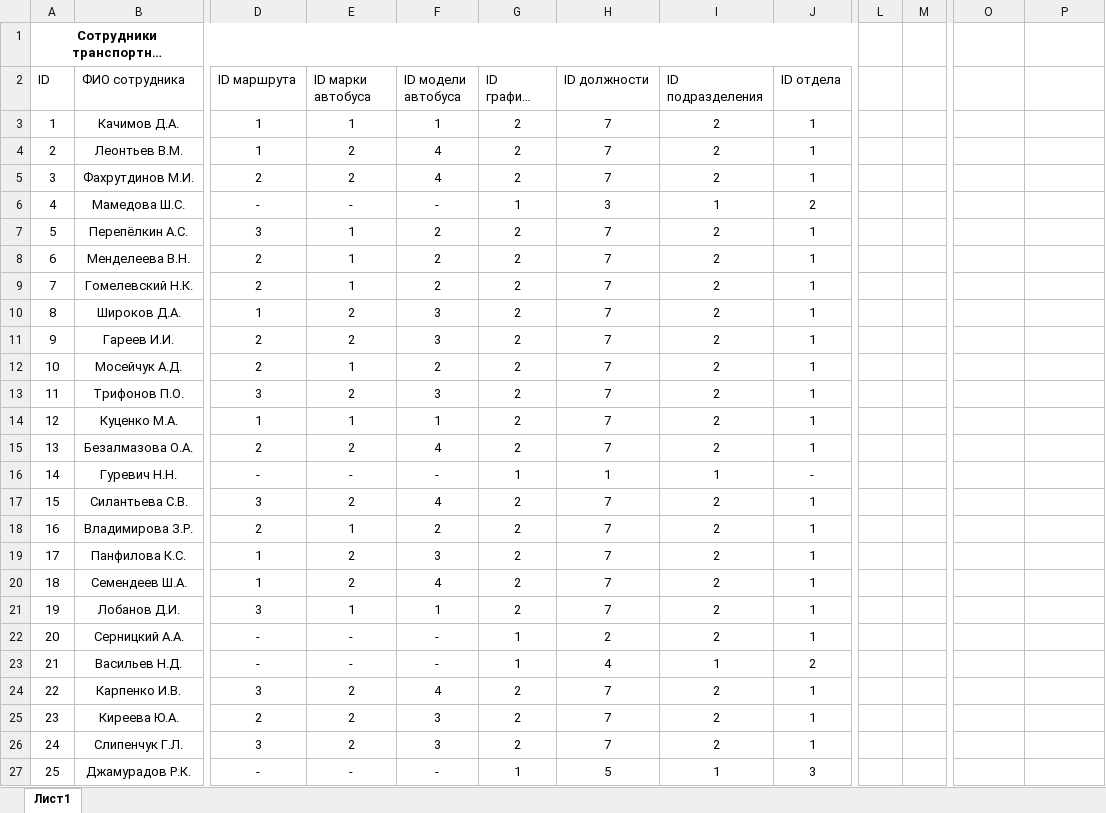
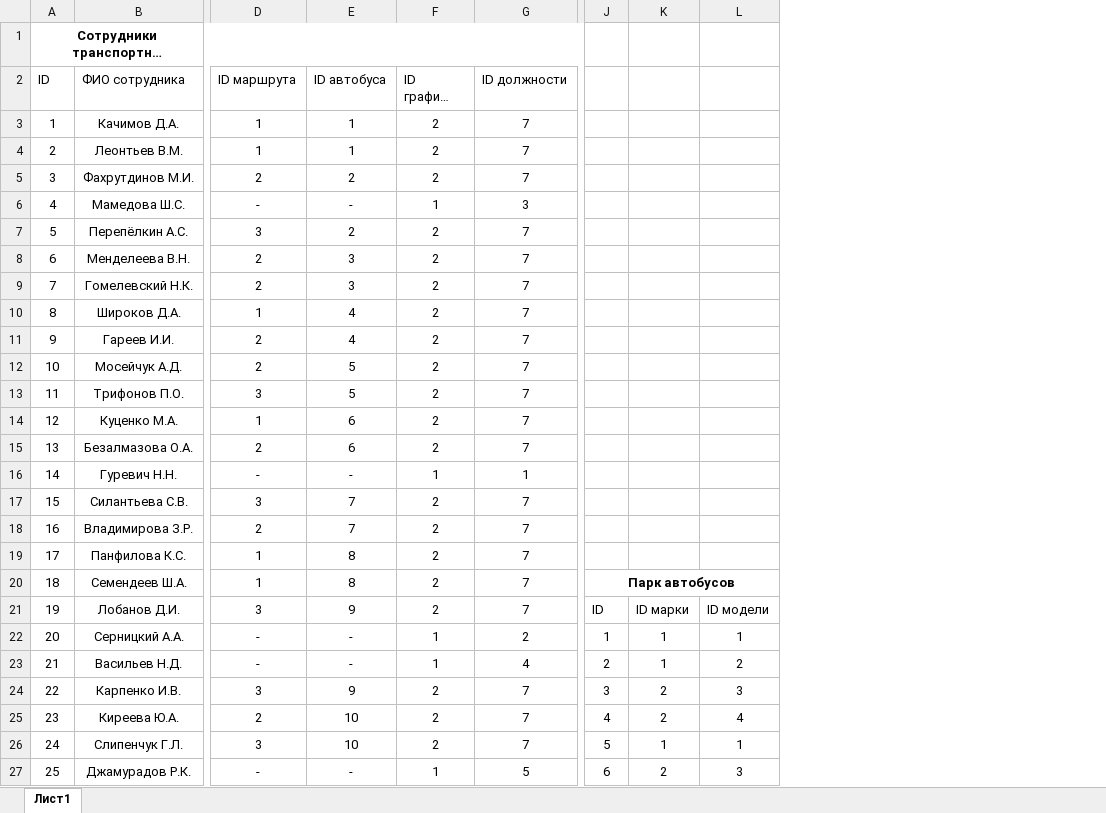
Before and after one commit to G-Relaxant/Database-Lesson-1-Tatiyana-Getmanceva-Homework-KachimovDA, an Excel workbook: Transport company.xlsx, sheet Лист1, drawn as a sheet; only a part is shown, gaps mark what is left out; long unchanged cells end in …; values as stored, in another font and other column widths than the file's, no borders; removed rows and columns are numbered as before the commit, all else as after; the diff covers the shown part only; the diff names each change by its address in the sheet, - before the commit and + after, or states it on an @@ line.

Commit message:
edit

```diff
--- a/Transport company.xlsx (sheet Лист1)
+++ b/Transport company.xlsx (sheet Лист1)
-column F (ID модели автобуса), rows 3-27: 1 | 4 | 4 | - | 2 | 2 | 2 | 3 | 3 | 2 | 3 | 1 | 4 | - | 4 | 2 | 3 | 4 | 1 | - | - | 4 | 3 | 3 | -
-column I (ID подразделения), rows 3-27: 2 | 2 | 2 | 1 | 2 | 2 | 2 | 2 | 2 | 2 | 2 | 2 | 2 | 1 | 2 | 2 | 2 | 2 | 2 | 2 | 1 | 2 | 2 | 2 | 1
-column J (ID отдела), rows 3-27: 1 | 1 | 1 | 2 | 1 | 1 | 1 | 1 | 1 | 1 | 1 | 1 | 1 | - | 1 | 1 | 1 | 1 | 1 | 1 | 2 | 1 | 1 | 1 | 3
-column L, empty
-column M, empty
+column J, rows 20-27: Парк автобусов | ID | 1 | 2 | 3 | 4 | 5 | 6
-E2: ID марки автобуса
+E2: ID автобуса
-E4 (ID автобуса): 2
+E4 (ID автобуса): 1
-E7 (ID автобуса): 1
+E7 (ID автобуса): 2
-E8:E9 (ID автобуса): 1
+E8:E9 (ID автобуса): 3
-E10:E11 (ID автобуса): 2
+E10:E11 (ID автобуса): 4
-E12 (ID автобуса): 1
+E12 (ID автобуса): 5
-E13 (ID автобуса): 2
+E13 (ID автобуса): 5
-E14 (ID автобуса): 1
+E14 (ID автобуса): 6
-E15 (ID автобуса): 2
+E15 (ID автобуса): 6
-E17 (ID автобуса): 2
+E17 (ID автобуса): 7
-E18 (ID автобуса): 1
+E18 (ID автобуса): 7
-E19:E20 (ID автобуса): 2
+E19:E20 (ID автобуса): 8
-E21 (ID автобуса): 1
+E21 (ID автобуса): 9
-K21: (empty)
+K21: ID марки
-L21: (empty)
+L21: ID модели
-K22:K23: (empty)
+K22:K23: 1
-L22: (empty)
+L22: 1
-L23: (empty)
+L23: 2
-E24 (ID автобуса): 2
+E24 (ID автобуса): 9
-K24:K25: (empty)
+K24:K25: 2
-L24: (empty)
+L24: 3
-E25:E26 (ID автобуса): 2
+E25:E26 (ID автобуса): 10
-L25: (empty)
+L25: 4
-K26: (empty)
+K26: 1
-L26: (empty)
+L26: 1
-K27: (empty)
+K27: 2
-L27: (empty)
+L27: 3
```
Also changed, not shown: 14 added rows, 6 removed rows and 49 edited cells elsewhere in this sheet.
